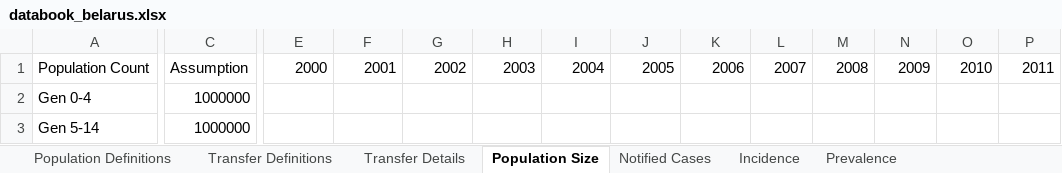
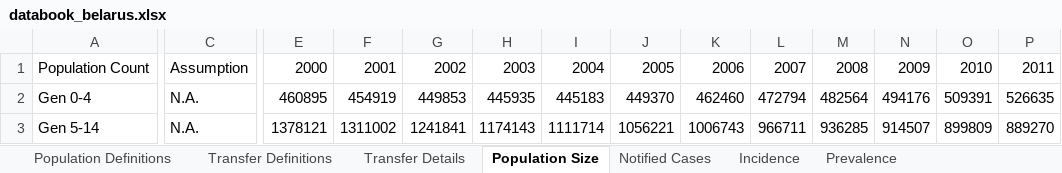
Before and after one commit to optimamodel/optima-tb, an Excel workbook: project/databook_belarus.xlsx, sheet Population Size, drawn as a sheet; only a part is shown, gaps mark what is left out; values as stored, in another font and other column widths than the file's, no borders; the diff covers the shown part only; the diff names each change by its address in the sheet, - before the commit and + after, or states it on an @@ line.

```diff
--- a/project/databook_belarus.xlsx (sheet Population Size)
+++ b/project/databook_belarus.xlsx (sheet Population Size)
-C2:C3: 1000000
+C2:C3: N.A.
-E2: (empty)
+E2: 460895
-F2: (empty)
+F2: 454919
-G2: (empty)
+G2: 449853
-H2: (empty)
+H2: 445935
-I2: (empty)
+I2: 445183
-J2: (empty)
+J2: 449370
-K2: (empty)
+K2: 462460
-L2: (empty)
+L2: 472794
-M2: (empty)
+M2: 482564
-N2: (empty)
+N2: 494176
-O2: (empty)
+O2: 509391
-P2: (empty)
+P2: 526635
-E3: (empty)
+E3: 1378121
-F3: (empty)
+F3: 1311002
-G3: (empty)
+G3: 1241841
-H3: (empty)
+H3: 1174143
-I3: (empty)
+I3: 1111714
-J3: (empty)
+J3: 1056221
-K3: (empty)
+K3: 1006743
-L3: (empty)
+L3: 966711
-M3: (empty)
+M3: 936285
-N3: (empty)
+N3: 914507
-O3: (empty)
+O3: 899809
-P3: (empty)
+P3: 889270
```
Also changed, not shown: 60 edited cells elsewhere in this sheet, sheet Notified Cases, sheet TB disaggregation, sheet Transfer Details, sheet Other epidemiology, sheet Latent Testing and Treatment, sheet Transfer Definitions.
